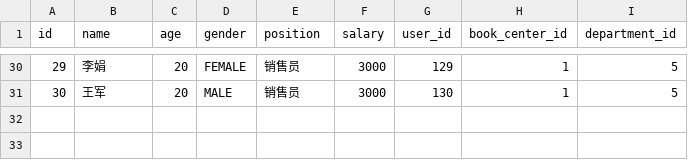
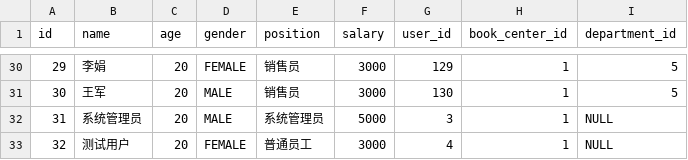
Before and after one commit to henryL1N/bookcenter, a CSV file: src/main/resources/config/liquibase/employees.csv, drawn as a sheet; only a part is shown, gaps mark what is left out; the diff names each change by its address in the sheet, - before the commit and + after, or states it on an @@ line.

```diff
--- a/src/main/resources/config/liquibase/employees.csv
+++ b/src/main/resources/config/liquibase/employees.csv
+row 32: 31 | 系统管理员 | 20 | MALE | 系统管理员 | 5000 | 3 | 1 | NULL
+row 33: 32 | 测试用户 | 20 | FEMALE | 普通员工 | 3000 | 4 | 1 | NULL
```
Also changed, not shown: 16 other files.
